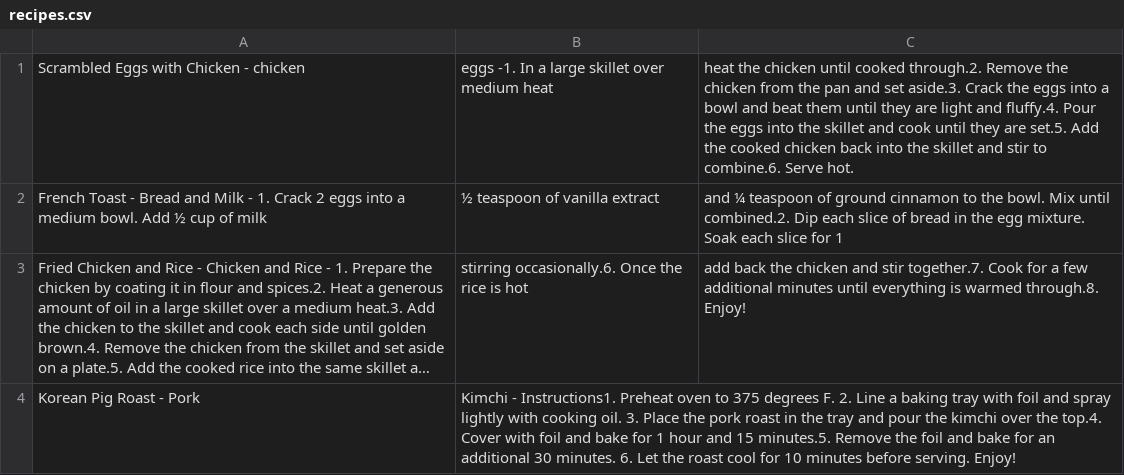
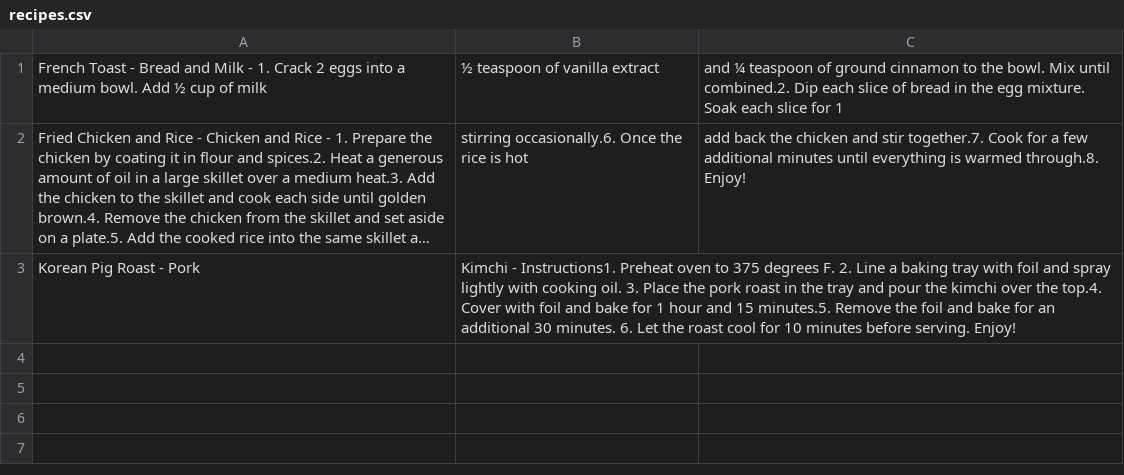
Before and after one commit to ucsd-cse110-fa23/cse-110-project-team-15, a CSV file: recipes.csv, drawn as a sheet; long unchanged cells end in …; the diff names each change by its address in the sheet, - before the commit and + after, or states it on an @@ line.

Commit message:
#24 back button works; popup screen not working

```diff
--- a/recipes.csv
+++ b/recipes.csv
-row 1: Scrambled Eggs with Chicken - chicken | eggs -1. In a large skillet over medium heat | heat the chicken until cooked through.2. Remove the chicken from the pan and set aside.3. Crack the eggs into a bowl and beat them until they are light and fluffy.4. Pour the eggs into the skillet and cook until they are set.5. Add the cooked chicken back into the skillet and stir to combine.6. Serve hot.
```
Also changed, not shown: 3 other files.
